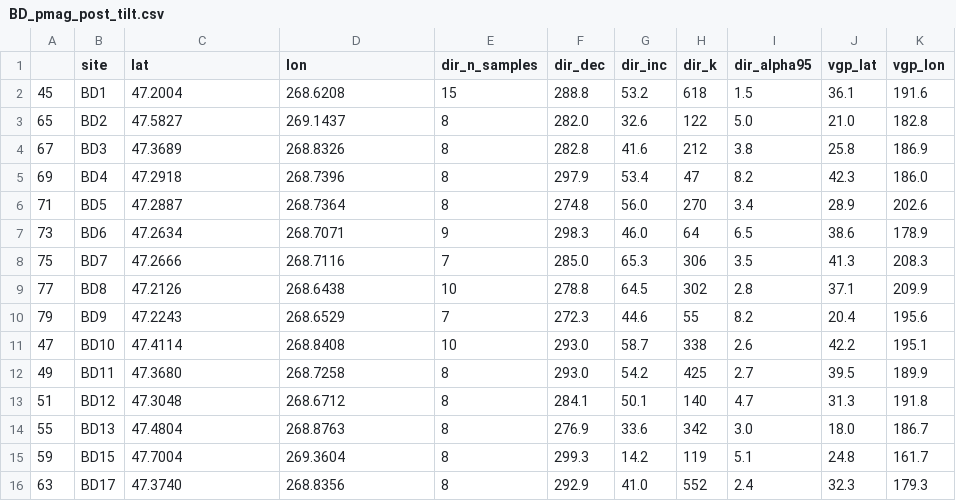
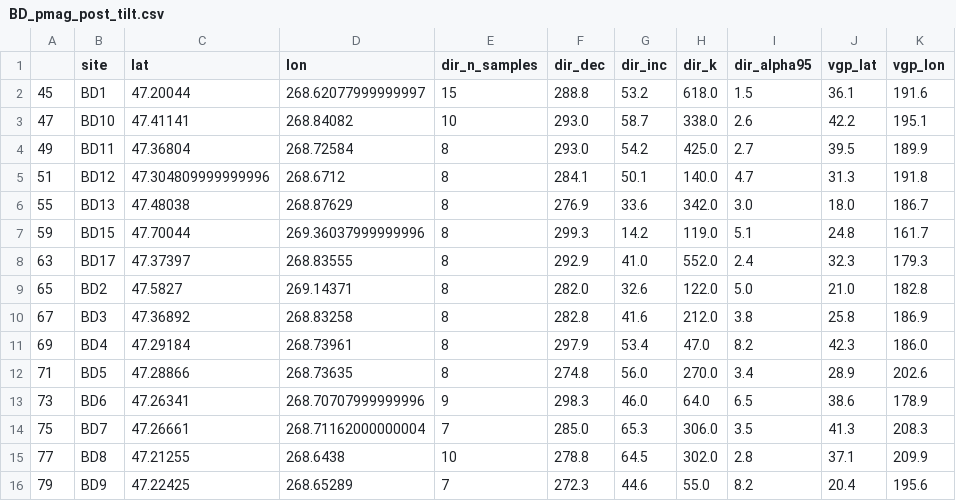
Before and after one commit to Swanson-Hysell-Group/2021_AX_BD, a CSV file: data/Pmag_new/BD_pmag_post_tilt.csv, drawn as a sheet.

```diff
--- a/data/Pmag_new/BD_pmag_post_tilt.csv
+++ b/data/Pmag_new/BD_pmag_post_tilt.csv
@@ -1,16 +1,16 @@
 ,site,lat,lon,dir_n_samples,dir_dec,dir_inc,dir_k,dir_alpha95,vgp_lat,vgp_lon
-45,BD1,47.2004,268.6208,15,288.8,53.2,618,1.5,36.1,191.6
-65,BD2,47.5827,269.1437,8,282.0,32.6,122,5.0,21.0,182.8
-67,BD3,47.3689,268.8326,8,282.8,41.6,212,3.8,25.8,186.9
-69,BD4,47.2918,268.7396,8,297.9,53.4,47,8.2,42.3,186.0
-71,BD5,47.2887,268.7364,8,274.8,56.0,270,3.4,28.9,202.6
-73,BD6,47.2634,268.7071,9,298.3,46.0,64,6.5,38.6,178.9
-75,BD7,47.2666,268.7116,7,285.0,65.3,306,3.5,41.3,208.3
-77,BD8,47.2126,268.6438,10,278.8,64.5,302,2.8,37.1,209.9
-79,BD9,47.2243,268.6529,7,272.3,44.6,55,8.2,20.4,195.6
-47,BD10,47.4114,268.8408,10,293.0,58.7,338,2.6,42.2,195.1
-49,BD11,47.3680,268.7258,8,293.0,54.2,425,2.7,39.5,189.9
-51,BD12,47.3048,268.6712,8,284.1,50.1,140,4.7,31.3,191.8
-55,BD13,47.4804,268.8763,8,276.9,33.6,342,3.0,18.0,186.7
-59,BD15,47.7004,269.3604,8,299.3,14.2,119,5.1,24.8,161.7
-63,BD17,47.3740,268.8356,8,292.9,41.0,552,2.4,32.3,179.3
+45,BD1,47.20044,268.62077999999997,15,288.8,53.2,618.0,1.5,36.1,191.6
+47,BD10,47.41141,268.84082,10,293.0,58.7,338.0,2.6,42.2,195.1
+49,BD11,47.36804,268.72584,8,293.0,54.2,425.0,2.7,39.5,189.9
+51,BD12,47.304809999999996,268.6712,8,284.1,50.1,140.0,4.7,31.3,191.8
+55,BD13,47.48038,268.87629,8,276.9,33.6,342.0,3.0,18.0,186.7
+59,BD15,47.70044,269.36037999999996,8,299.3,14.2,119.0,5.1,24.8,161.7
+63,BD17,47.37397,268.83555,8,292.9,41.0,552.0,2.4,32.3,179.3
+65,BD2,47.5827,269.14371,8,282.0,32.6,122.0,5.0,21.0,182.8
+67,BD3,47.36892,268.83258,8,282.8,41.6,212.0,3.8,25.8,186.9
+69,BD4,47.29184,268.73961,8,297.9,53.4,47.0,8.2,42.3,186.0
+71,BD5,47.28866,268.73635,8,274.8,56.0,270.0,3.4,28.9,202.6
+73,BD6,47.26341,268.70707999999996,9,298.3,46.0,64.0,6.5,38.6,178.9
+75,BD7,47.26661,268.71162000000004,7,285.0,65.3,306.0,3.5,41.3,208.3
+77,BD8,47.21255,268.6438,10,278.8,64.5,302.0,2.8,37.1,209.9
+79,BD9,47.22425,268.65289,7,272.3,44.6,55.0,8.2,20.4,195.6
```
Also changed, not shown: data/Pmag_new/AX_pmag_post_tilt.csv, data/Pmag_new/AX_pmag_pre_tilt.csv, 37 other files.
